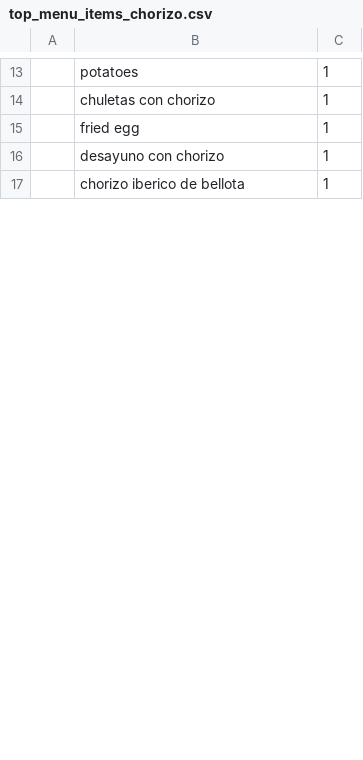
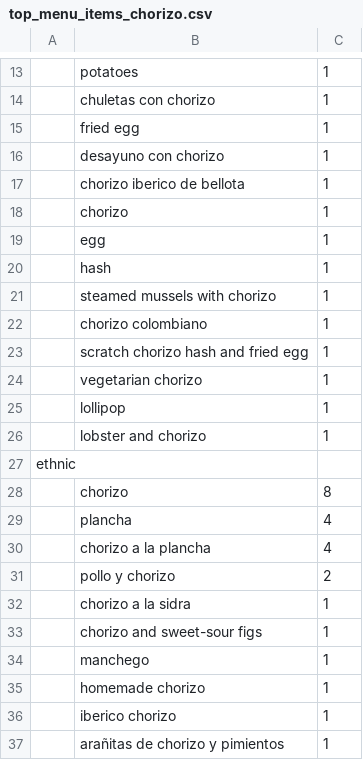
Before and after one commit to tommyvanduyne/menu-items, a CSV file: CSVs/top_menu_items_chorizo.csv, drawn as a sheet; only a part is shown, gaps mark what is left out; the diff covers the shown part only; the diff names each change by its address in the sheet, - before the commit and + after, or states it on an @@ line.

Commit message:
edited chorizo to work better

```diff
--- a/CSVs/top_menu_items_chorizo.csv
+++ b/CSVs/top_menu_items_chorizo.csv
+row 18:  | chorizo | 1
+row 19:  | egg | 1
+row 20:  | hash | 1
+row 21:  | steamed mussels with chorizo | 1
+row 22:  | chorizo colombiano | 1
+row 23:  | scratch chorizo hash and fried egg | 1
+row 24:  | vegetarian chorizo | 1
+row 25:  | lollipop | 1
+row 26:  | lobster and chorizo | 1
+row 27: ethnic
+row 28:  | chorizo | 8
+row 29:  | plancha | 4
+row 30:  | chorizo a la plancha | 4
+row 31:  | pollo y chorizo | 2
+row 32:  | chorizo a la sidra | 1
+row 33:  | chorizo and sweet-sour figs | 1
+row 34:  | manchego | 1
+row 35:  | homemade chorizo | 1
+row 36:  | iberico chorizo | 1
+row 37:  | arañitas de chorizo y pimientos | 1
```
Also changed, not shown: 65 added rows and 1 edited cell elsewhere in this file.
